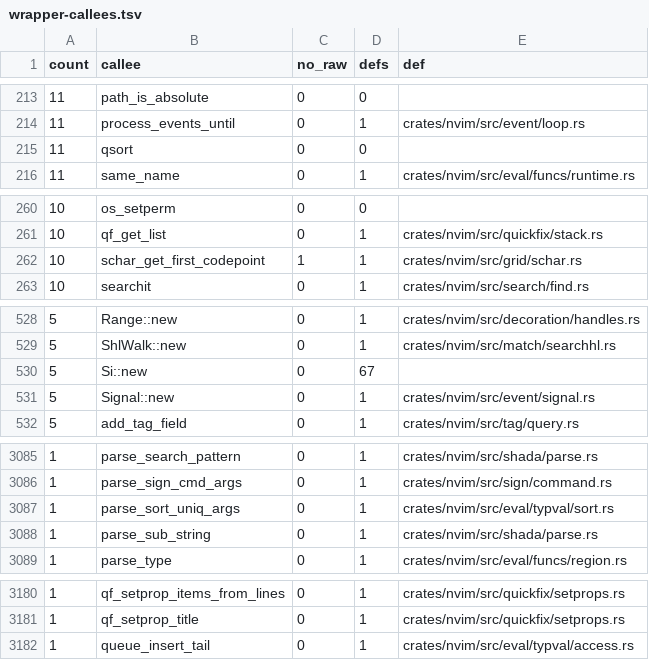
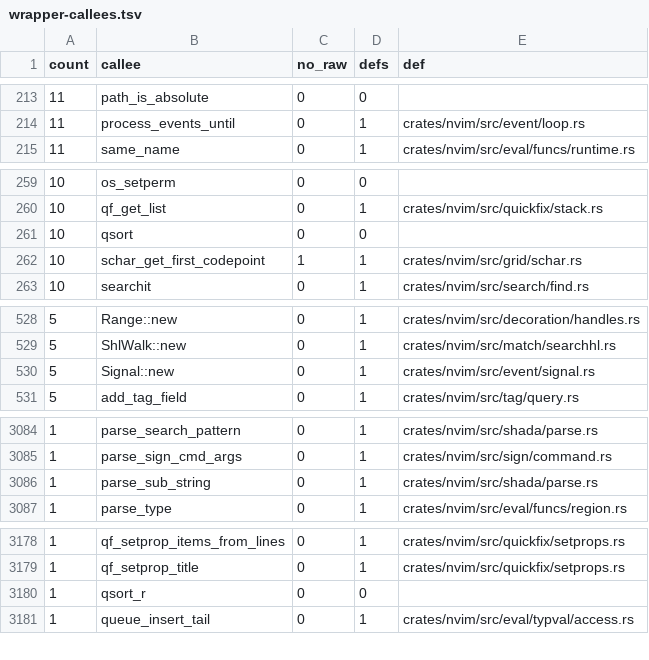
Before and after one commit to PsychoLlama/nvim.rs, a TSV file: metrics/wrapper-callees.tsv, drawn as a sheet; only a part is shown, gaps mark what is left out.

Commit message:
Hand sort() its ordering through qsort_r's context
`sort()`/`uniq()` published a pointer to the caller's stack `SortInfo` in a
global for the comparators to find, saved and restored around a nested
`sort()` from a user comparison function, because `qsort` has no context
argument. glibc's `qsort_r` does, and is the same sort, so the four C-ABI
comparators now take the `SortInfo` as that argument and `uniq()` passes
it directly. A nested sort uses its own local; nothing is published.

Behind the C-ABI shims the ordering is a reference: `do_sort`/`do_uniq`/
`parse_sort_uniq_args` and the comparators take `&SortInfo`/`&mut
SortInfo` (the user comparison cannot reach the record, so the `&mut`
across `call_func` is sound), and `parse_sort_uniq_args` is a safe fn. The
`Live<SortInfo>` view alias is gone.

The sort stays the C library's: a user comparator may answer
inconsistently, and Rust's sorts may panic on an order that is not total.

```diff
--- a/metrics/wrapper-callees.tsv
+++ b/metrics/wrapper-callees.tsv
@@ -214,3 +214,2 @@ count	callee	no_raw	defs	def
 11	process_events_until	0	1	crates/nvim/src/event/loop.rs
-11	qsort	0	0	
 11	same_name	0	1	crates/nvim/src/eval/funcs/runtime.rs
@@ -261,2 +260,3 @@ count	callee	no_raw	defs	def
 10	qf_get_list	0	1	crates/nvim/src/quickfix/stack.rs
+10	qsort	0	0	
 10	schar_get_first_codepoint	1	1	crates/nvim/src/grid/schar.rs
@@ -529,3 +529,2 @@ count	callee	no_raw	defs	def
 5	ShlWalk::new	0	1	crates/nvim/src/match/searchhl.rs
-5	Si::new	0	67	
 5	Signal::new	0	1	crates/nvim/src/event/signal.rs
@@ -3086,3 +3085,2 @@ count	callee	no_raw	defs	def
 1	parse_sign_cmd_args	0	1	crates/nvim/src/sign/command.rs
-1	parse_sort_uniq_args	0	1	crates/nvim/src/eval/typval/sort.rs
 1	parse_sub_string	0	1	crates/nvim/src/shada/parse.rs
@@ -3181,2 +3179,3 @@ count	callee	no_raw	defs	def
 1	qf_setprop_title	0	1	crates/nvim/src/quickfix/setprops.rs
+1	qsort_r	0	0	
 1	queue_insert_tail	0	1	crates/nvim/src/eval/typval/access.rs
```
Also changed, not shown: 5 other files.
